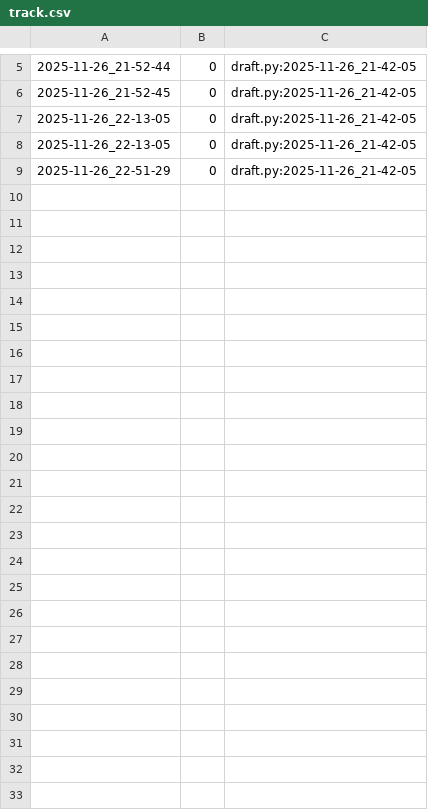
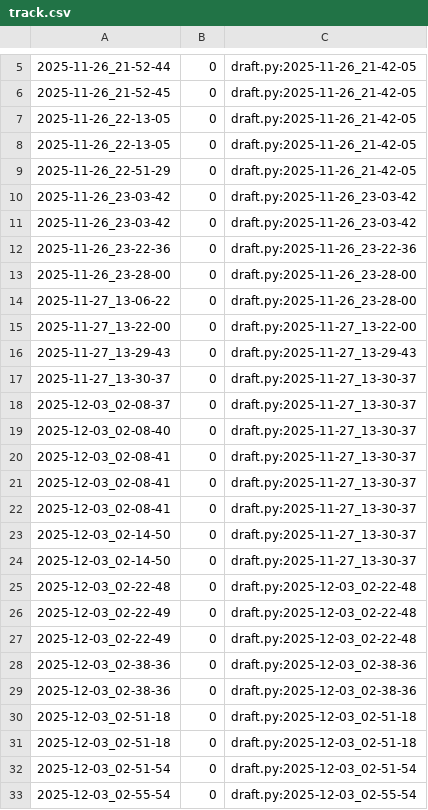
Before and after one commit to qxcode-course/poo-dd-cd-bloco-d-vivistar-here, a CSV file: tasks/.tko/track/poo@agenda/track.csv, drawn as a sheet; only a part is shown, gaps mark what is left out; the diff names each change by its address in the sheet, - before the commit and + after, or states it on an @@ line.

```diff
--- a/tasks/.tko/track/poo@agenda/track.csv
+++ b/tasks/.tko/track/poo@agenda/track.csv
+row 10: 2025-11-26_23-03-42 | 0 | draft.py:2025-11-26_23-03-42
+row 11: 2025-11-26_23-03-42 | 0 | draft.py:2025-11-26_23-03-42
+row 12: 2025-11-26_23-22-36 | 0 | draft.py:2025-11-26_23-22-36
+row 13: 2025-11-26_23-28-00 | 0 | draft.py:2025-11-26_23-28-00
+row 14: 2025-11-27_13-06-22 | 0 | draft.py:2025-11-26_23-28-00
+row 15: 2025-11-27_13-22-00 | 0 | draft.py:2025-11-27_13-22-00
+row 16: 2025-11-27_13-29-43 | 0 | draft.py:2025-11-27_13-29-43
+row 17: 2025-11-27_13-30-37 | 0 | draft.py:2025-11-27_13-30-37
+row 18: 2025-12-03_02-08-37 | 0 | draft.py:2025-11-27_13-30-37
+row 19: 2025-12-03_02-08-40 | 0 | draft.py:2025-11-27_13-30-37
+row 20: 2025-12-03_02-08-41 | 0 | draft.py:2025-11-27_13-30-37
+row 21: 2025-12-03_02-08-41 | 0 | draft.py:2025-11-27_13-30-37
+row 22: 2025-12-03_02-08-41 | 0 | draft.py:2025-11-27_13-30-37
+row 23: 2025-12-03_02-14-50 | 0 | draft.py:2025-11-27_13-30-37
+row 24: 2025-12-03_02-14-50 | 0 | draft.py:2025-11-27_13-30-37
+row 25: 2025-12-03_02-22-48 | 0 | draft.py:2025-12-03_02-22-48
+row 26: 2025-12-03_02-22-49 | 0 | draft.py:2025-12-03_02-22-48
+row 27: 2025-12-03_02-22-49 | 0 | draft.py:2025-12-03_02-22-48
+row 28: 2025-12-03_02-38-36 | 0 | draft.py:2025-12-03_02-38-36
+row 29: 2025-12-03_02-38-36 | 0 | draft.py:2025-12-03_02-38-36
+row 30: 2025-12-03_02-51-18 | 0 | draft.py:2025-12-03_02-51-18
+row 31: 2025-12-03_02-51-18 | 0 | draft.py:2025-12-03_02-51-18
+row 32: 2025-12-03_02-51-54 | 0 | draft.py:2025-12-03_02-51-54
+row 33: 2025-12-03_02-55-54 | 0 | draft.py:2025-12-03_02-55-54
```
Also changed, not shown: 6 other files.
